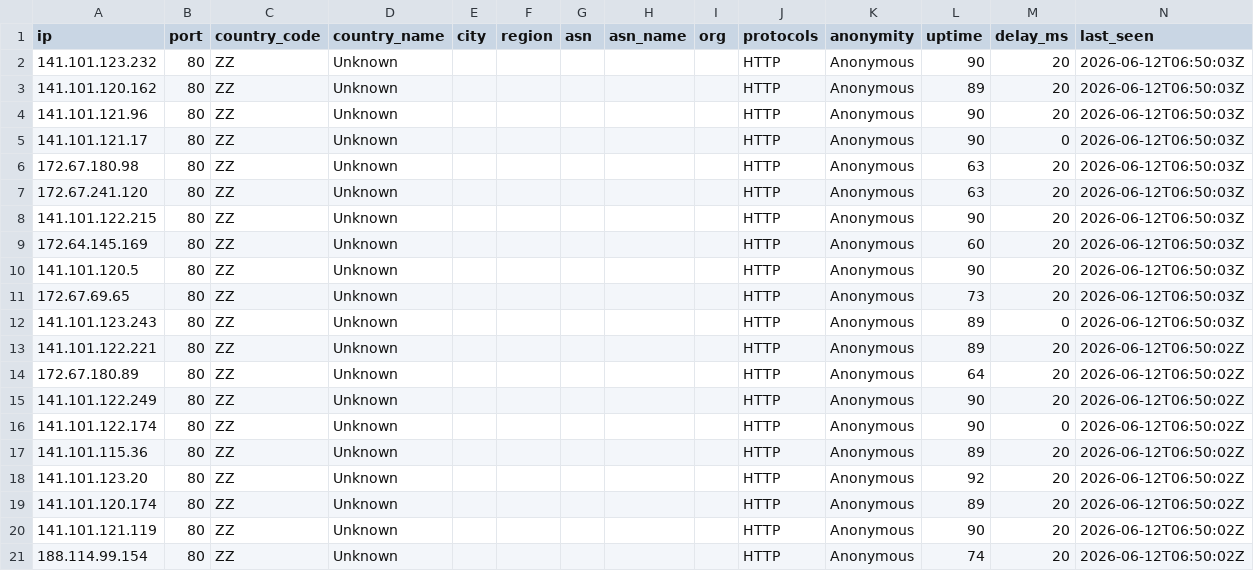
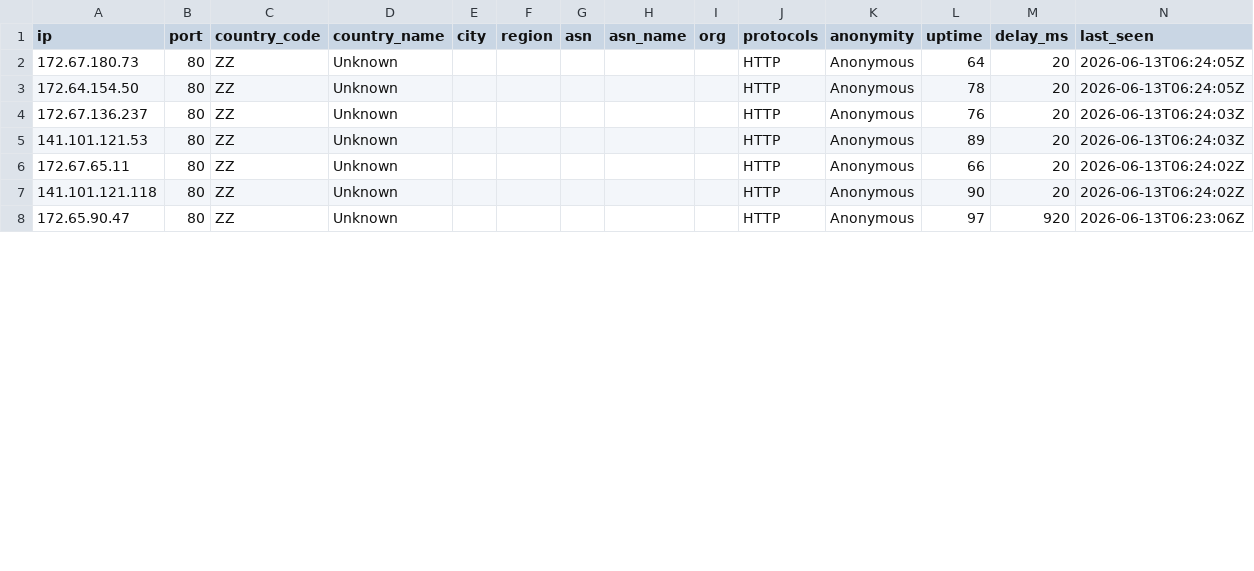
Before and after one commit to 7and1/free-proxy-list, a CSV file: proxies/countries/ZZ/data.csv, drawn as a sheet; only a part is shown; the diff covers the shown part only.

```diff
--- a/proxies/countries/ZZ/data.csv
+++ b/proxies/countries/ZZ/data.csv
@@ -1,21 +1,8 @@
 ip,port,country_code,country_name,city,region,asn,asn_name,org,protocols,anonymity,uptime,delay_ms,last_seen
-141.101.123.232,80,ZZ,Unknown,,,,,,HTTP,Anonymous,90,20,2026-06-12T06:50:03Z
-141.101.120.162,80,ZZ,Unknown,,,,,,HTTP,Anonymous,89,20,2026-06-12T06:50:03Z
-141.101.121.96,80,ZZ,Unknown,,,,,,HTTP,Anonymous,90,20,2026-06-12T06:50:03Z
-141.101.121.17,80,ZZ,Unknown,,,,,,HTTP,Anonymous,90,0,2026-06-12T06:50:03Z
-172.67.180.98,80,ZZ,Unknown,,,,,,HTTP,Anonymous,63,20,2026-06-12T06:50:03Z
-172.67.241.120,80,ZZ,Unknown,,,,,,HTTP,Anonymous,63,20,2026-06-12T06:50:03Z
-141.101.122.215,80,ZZ,Unknown,,,,,,HTTP,Anonymous,90,20,2026-06-12T06:50:03Z
-172.64.145.169,80,ZZ,Unknown,,,,,,HTTP,Anonymous,60,20,2026-06-12T06:50:03Z
-141.101.120.5,80,ZZ,Unknown,,,,,,HTTP,Anonymous,90,20,2026-06-12T06:50:03Z
-172.67.69.65,80,ZZ,Unknown,,,,,,HTTP,Anonymous,73,20,2026-06-12T06:50:03Z
-141.101.123.243,80,ZZ,Unknown,,,,,,HTTP,Anonymous,89,0,2026-06-12T06:50:03Z
-141.101.122.221,80,ZZ,Unknown,,,,,,HTTP,Anonymous,89,20,2026-06-12T06:50:02Z
-172.67.180.89,80,ZZ,Unknown,,,,,,HTTP,Anonymous,64,20,2026-06-12T06:50:02Z
-141.101.122.249,80,ZZ,Unknown,,,,,,HTTP,Anonymous,90,20,2026-06-12T06:50:02Z
-141.101.122.174,80,ZZ,Unknown,,,,,,HTTP,Anonymous,90,0,2026-06-12T06:50:02Z
-141.101.115.36,80,ZZ,Unknown,,,,,,HTTP,Anonymous,89,20,2026-06-12T06:50:02Z
-141.101.123.20,80,ZZ,Unknown,,,,,,HTTP,Anonymous,92,20,2026-06-12T06:50:02Z
-141.101.120.174,80,ZZ,Unknown,,,,,,HTTP,Anonymous,89,20,2026-06-12T06:50:02Z
-141.101.121.119,80,ZZ,Unknown,,,,,,HTTP,Anonymous,90,20,2026-06-12T06:50:02Z
-188.114.99.154,80,ZZ,Unknown,,,,,,HTTP,Anonymous,74,20,2026-06-12T06:50:02Z
+172.67.180.73,80,ZZ,Unknown,,,,,,HTTP,Anonymous,64,20,2026-06-13T06:24:05Z
+172.64.154.50,80,ZZ,Unknown,,,,,,HTTP,Anonymous,78,20,2026-06-13T06:24:05Z
+172.67.136.237,80,ZZ,Unknown,,,,,,HTTP,Anonymous,76,20,2026-06-13T06:24:03Z
+141.101.121.53,80,ZZ,Unknown,,,,,,HTTP,Anonymous,89,20,2026-06-13T06:24:03Z
+172.67.65.11,80,ZZ,Unknown,,,,,,HTTP,Anonymous,66,20,2026-06-13T06:24:02Z
+141.101.121.118,80,ZZ,Unknown,,,,,,HTTP,Anonymous,90,20,2026-06-13T06:24:02Z
+172.65.90.47,80,ZZ,Unknown,,,,,,HTTP,Anonymous,97,920,2026-06-13T06:23:06Z
```
Also changed, not shown: 2 removed rows and 4 edited cells elsewhere in this file, proxies/countries/AM/data.csv, proxies/countries/CA/data.csv, 48 other files.
